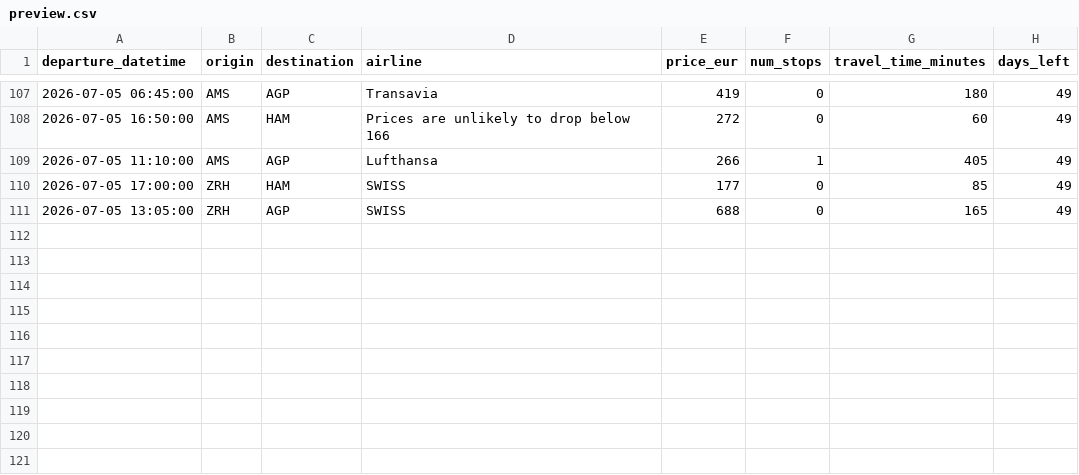
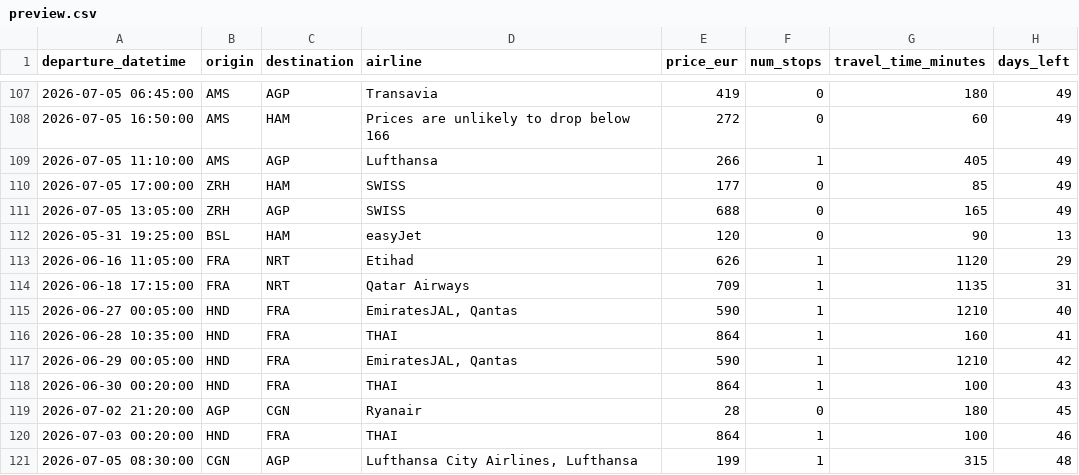
Before and after one commit to pilaarfdeez/Seguidor_vuelos, a CSV file: data/results/raw/preview.csv, drawn as a sheet; only a part is shown, gaps mark what is left out; the diff names each change by its address in the sheet, - before the commit and + after, or states it on an @@ line.

```diff
--- a/data/results/raw/preview.csv
+++ b/data/results/raw/preview.csv
+row 112: 2026-05-31 19:25:00 | BSL | HAM | easyJet | 120 | 0 | 90 | 13
+row 113: 2026-06-16 11:05:00 | FRA | NRT | Etihad | 626 | 1 | 1120 | 29
+row 114: 2026-06-18 17:15:00 | FRA | NRT | Qatar Airways | 709 | 1 | 1135 | 31
+row 115: 2026-06-27 00:05:00 | HND | FRA | EmiratesJAL, Qantas | 590 | 1 | 1210 | 40
+row 116: 2026-06-28 10:35:00 | HND | FRA | THAI | 864 | 1 | 160 | 41
+row 117: 2026-06-29 00:05:00 | HND | FRA | EmiratesJAL, Qantas | 590 | 1 | 1210 | 42
+row 118: 2026-06-30 00:20:00 | HND | FRA | THAI | 864 | 1 | 100 | 43
+row 119: 2026-07-02 21:20:00 | AGP | CGN | Ryanair | 28 | 0 | 180 | 45
+row 120: 2026-07-03 00:20:00 | HND | FRA | THAI | 864 | 1 | 100 | 46
+row 121: 2026-07-05 08:30:00 | CGN | AGP | Lufthansa City Airlines, Lufthansa | 199 | 1 | 315 | 48
```
Also changed, not shown: 2 other files.
